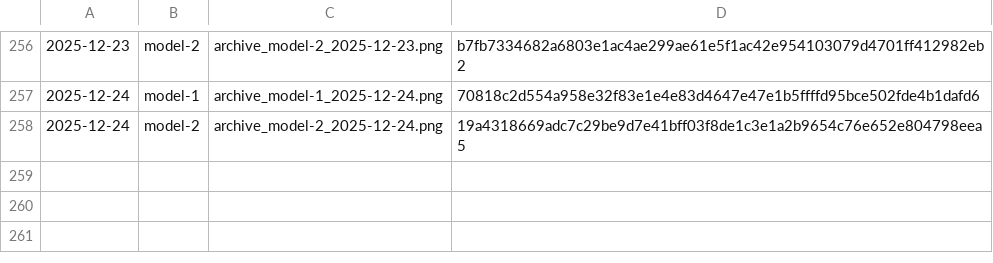
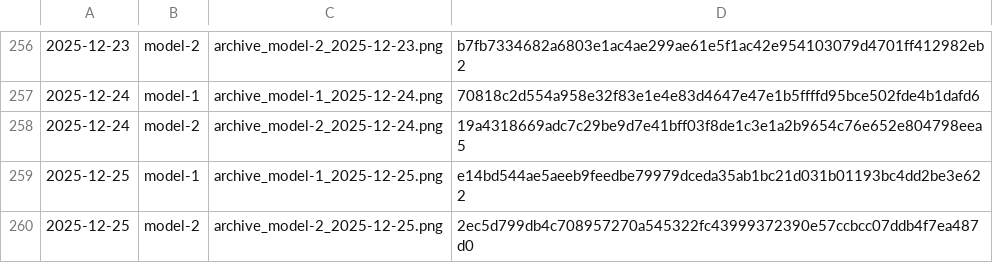
Before and after one commit to gothedistance25/my-website-archiver, a CSV file: archives/hashlog.csv, drawn as a sheet; only a part is shown, gaps mark what is left out; the diff names each change by its address in the sheet, - before the commit and + after, or states it on an @@ line.

```diff
--- a/archives/hashlog.csv
+++ b/archives/hashlog.csv
+row 259: 2025-12-25 | model-1 | archive_model-1_2025-12-25.png | e14bd544ae5aeeb9feedbe79979dceda35ab1bc21d031b01193bc4dd2be3e622
+row 260: 2025-12-25 | model-2 | archive_model-2_2025-12-25.png | 2ec5d799db4c708957270a545322fc43999372390e57ccbcc07ddb4f7ea487d0
```
Also changed, not shown: 2 other files.
